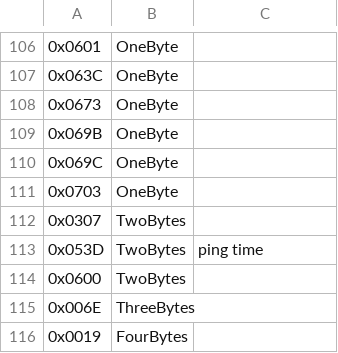
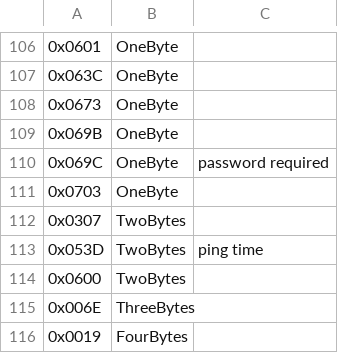
Before and after one commit to Griffon26/taserver, a CSV file: scripts/known_field_data/enumfields.csv, drawn as a sheet; only a part is shown, gaps mark what is left out.

```diff
--- a/scripts/known_field_data/enumfields.csv
+++ b/scripts/known_field_data/enumfields.csv
@@ -109,3 +109,3 @@
 0x069B,OneByte,
-0x069C,OneByte,
+0x069C,OneByte,password required
 0x0703,OneByte,
```
Also changed, not shown: 1 other file.
